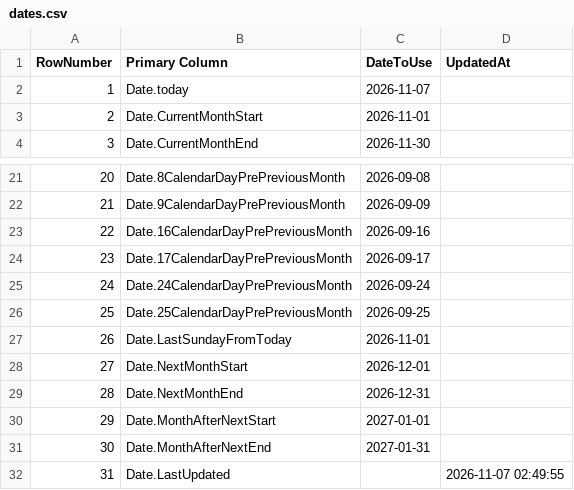
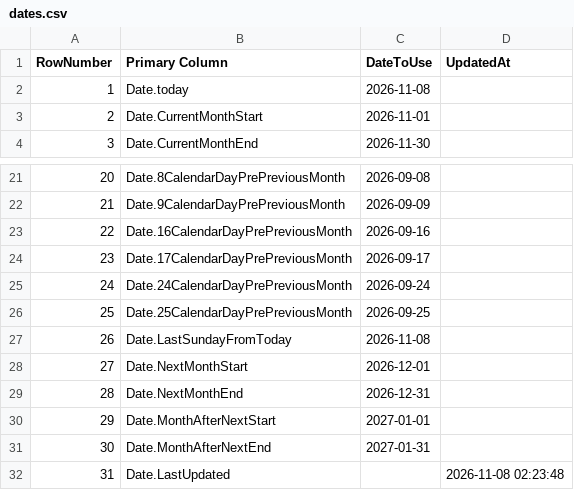
Before and after one commit to OleksandrZhavoronkov/powerbi-date-parameters, a CSV file: dates.csv, drawn as a sheet; only a part is shown, gaps mark what is left out.

```diff
--- a/dates.csv
+++ b/dates.csv
@@ -1,3 +1,3 @@
 RowNumber,Primary Column,DateToUse,UpdatedAt
-1,Date.today,2026-11-07,
+1,Date.today,2026-11-08,
 2,Date.CurrentMonthStart,2026-11-01,
@@ -26,3 +26,3 @@ RowNumber,Primary Column,DateToUse,UpdatedAt
 25,Date.25CalendarDayPrePreviousMonth,2026-09-25,
-26,Date.LastSundayFromToday,2026-11-01,
+26,Date.LastSundayFromToday,2026-11-08,
 27,Date.NextMonthStart,2026-12-01,
@@ -31,2 +31,2 @@ RowNumber,Primary Column,DateToUse,UpdatedAt
 30,Date.MonthAfterNextEnd,2027-01-31,
-31,Date.LastUpdated,,2026-11-07 02:49:55
+31,Date.LastUpdated,,2026-11-08 02:23:48
```
